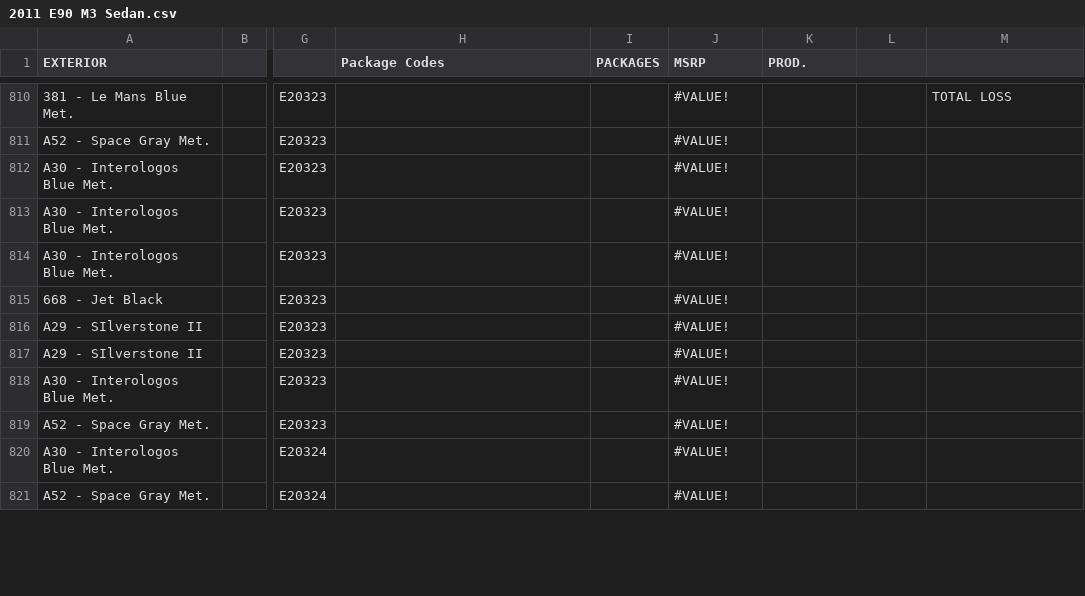
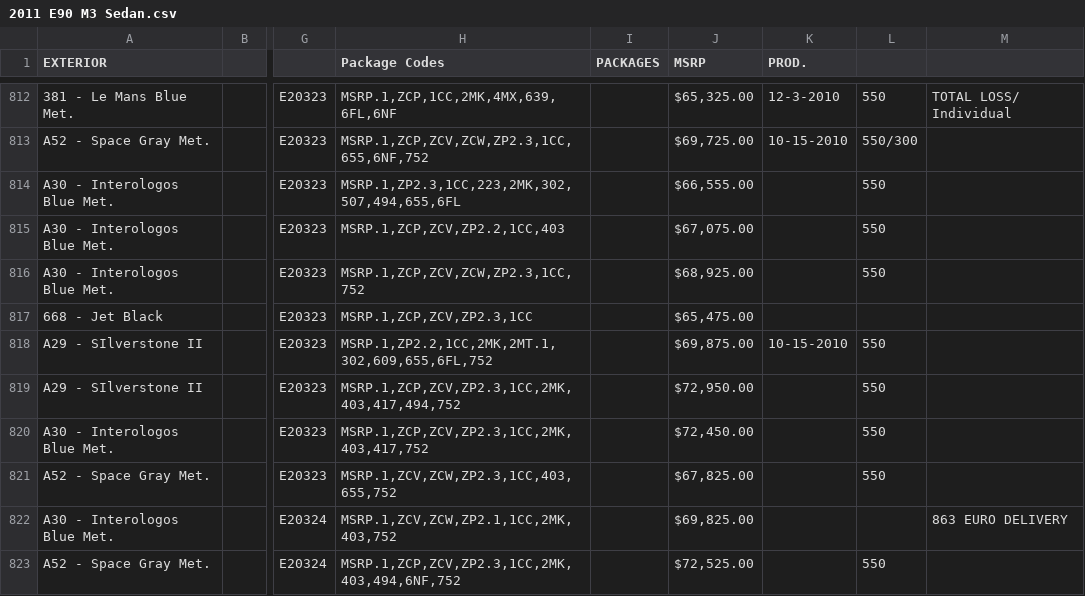
Before and after one commit to Sman19/Active-Website, a CSV file: 2011 E90 M3 Sedan.csv, drawn as a sheet; only a part is shown, gaps mark what is left out; addresses are those after the commit; the diff covers the shown part only; the diff names each change by its address in the sheet, - before the commit and + after, or states it on an @@ line.

```diff
--- a/2011 E90 M3 Sedan.csv
+++ b/2011 E90 M3 Sedan.csv
-H812 (Package Codes): (empty)
+H812 (Package Codes): MSRP.1,ZCP,1CC,2MK,4MX,639,6FL,6NF
-J812 (MSRP): #VALUE!
+J812 (MSRP): $65,325.00
-K812 (PROD.): (empty)
+K812 (PROD.): 12-3-2010
-L812: (empty)
+L812: 550
-M812: TOTAL LOSS
+M812: TOTAL LOSS/ Individual
-H813 (Package Codes): (empty)
+H813 (Package Codes): MSRP.1,ZCP,ZCV,ZCW,ZP2.3,1CC,655,6NF,752
-J813 (MSRP): #VALUE!
+J813 (MSRP): $69,725.00
-K813 (PROD.): (empty)
+K813 (PROD.): 10-15-2010
-L813: (empty)
+L813: 550/300
-H814 (Package Codes): (empty)
+H814 (Package Codes): MSRP.1,ZP2.3,1CC,223,2MK,302,507,494,655,6FL
-J814 (MSRP): #VALUE!
+J814 (MSRP): $66,555.00
-L814:L816: (empty)
+L814:L816: 550
-H815 (Package Codes): (empty)
+H815 (Package Codes): MSRP.1,ZCP,ZCV,ZP2.2,1CC,403
-J815 (MSRP): #VALUE!
+J815 (MSRP): $67,075.00
-H816 (Package Codes): (empty)
+H816 (Package Codes): MSRP.1,ZCP,ZCV,ZCW,ZP2.3,1CC,752
-J816 (MSRP): #VALUE!
+J816 (MSRP): $68,925.00
-H817 (Package Codes): (empty)
+H817 (Package Codes): MSRP.1,ZCP,ZCV,ZP2.3,1CC
-J817 (MSRP): #VALUE!
+J817 (MSRP): $65,475.00
-H818 (Package Codes): (empty)
+H818 (Package Codes): MSRP.1,ZP2.2,1CC,2MK,2MT.1,302,609,655,6FL,752
-J818 (MSRP): #VALUE!
+J818 (MSRP): $69,875.00
-K818 (PROD.): (empty)
+K818 (PROD.): 10-15-2010
-L818:L821: (empty)
+L818:L821: 550
-H819 (Package Codes): (empty)
+H819 (Package Codes): MSRP.1,ZCP,ZCV,ZP2.3,1CC,2MK,403,417,494,752
-J819 (MSRP): #VALUE!
+J819 (MSRP): $72,950.00
-H820 (Package Codes): (empty)
+H820 (Package Codes): MSRP.1,ZCP,ZCV,ZP2.3,1CC,2MK,403,417,752
-J820 (MSRP): #VALUE!
+J820 (MSRP): $72,450.00
-H821 (Package Codes): (empty)
+H821 (Package Codes): MSRP.1,ZCV,ZCW,ZP2.3,1CC,403,655,752
-J821 (MSRP): #VALUE!
+J821 (MSRP): $67,825.00
-H822 (Package Codes): (empty)
+H822 (Package Codes): MSRP.1,ZCV,ZCW,ZP2.1,1CC,2MK,403,752
-J822 (MSRP): #VALUE!
+J822 (MSRP): $69,825.00
-M822: (empty)
+M822: 863 EURO DELIVERY
-H823 (Package Codes): (empty)
+H823 (Package Codes): MSRP.1,ZCP,ZCV,ZP2.3,1CC,2MK,403,494,6NF,752
-J823 (MSRP): #VALUE!
+J823 (MSRP): $72,525.00
-L823: (empty)
+L823: 550
```
Also changed, not shown: 4 added rows and 122 edited cells elsewhere in this file.
